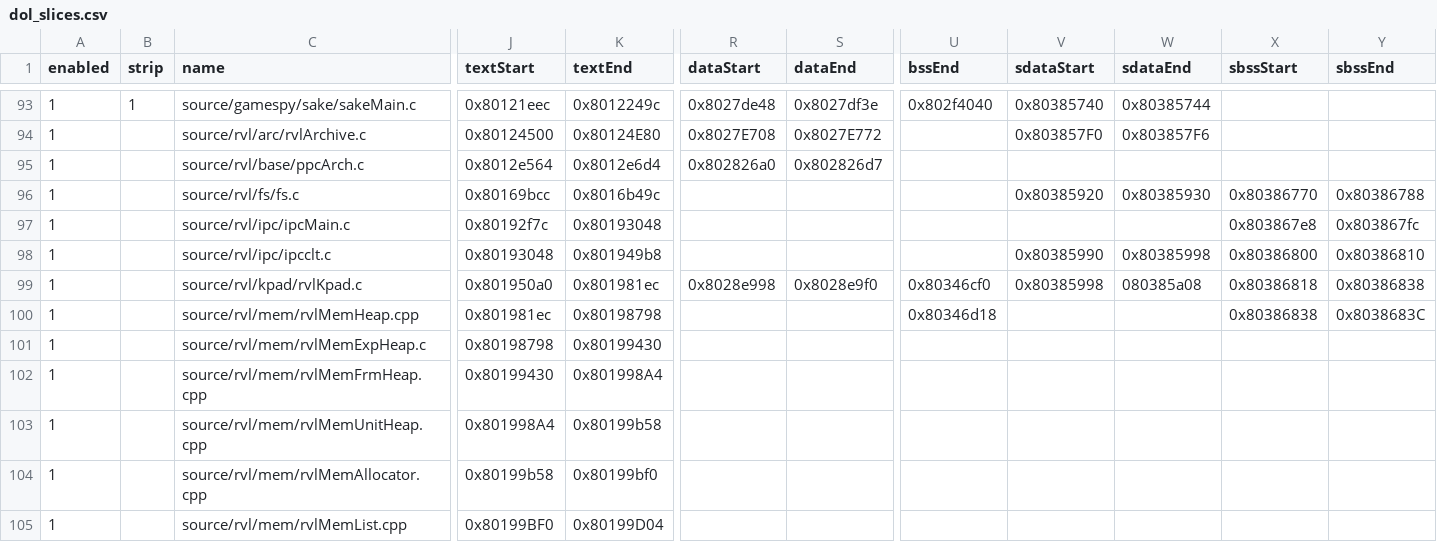
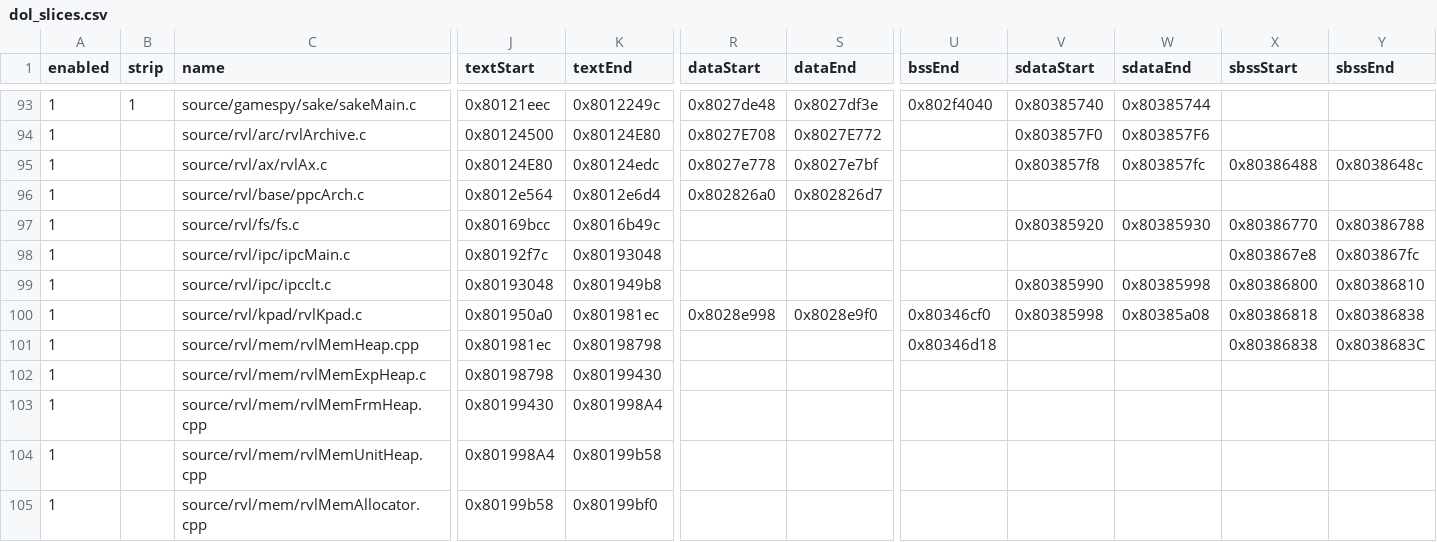
Before and after one commit to riidefi/mkw, a CSV file: pack/dol_slices.csv, drawn as a sheet; only a part is shown, gaps mark what is left out; the shorter side is filled out with more unchanged rows; addresses are those after the commit; rows hold the shown columns only; the diff names each change by its address in the sheet, - before the commit and + after, or states it on an @@ line.

```diff
--- a/pack/dol_slices.csv
+++ b/pack/dol_slices.csv
+row 95: 1 |  | source/rvl/ax/rvlAx.c | 0x80124E80 | 0x80124edc | 0x8027e778 | 0x8027e7bf |  | 0x803857f8 | 0x803857fc | 0x80386488 | 0x8038648c
-W100 (sdataEnd): 080385a08
+W100 (sdataEnd): 0x80385a08
```
Also changed, not shown: 5 other files.
